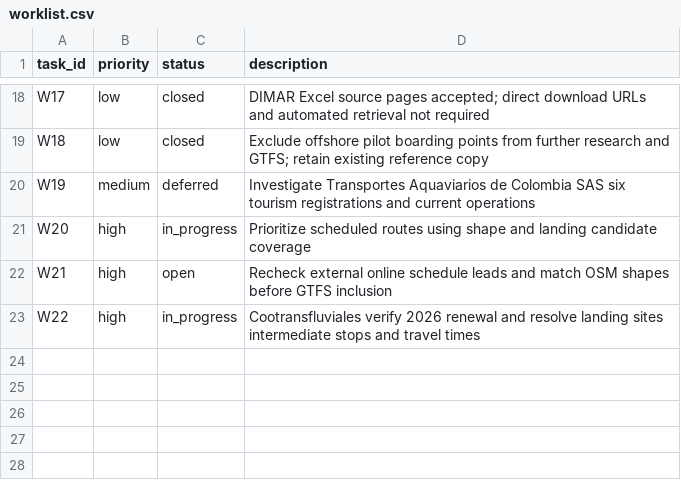
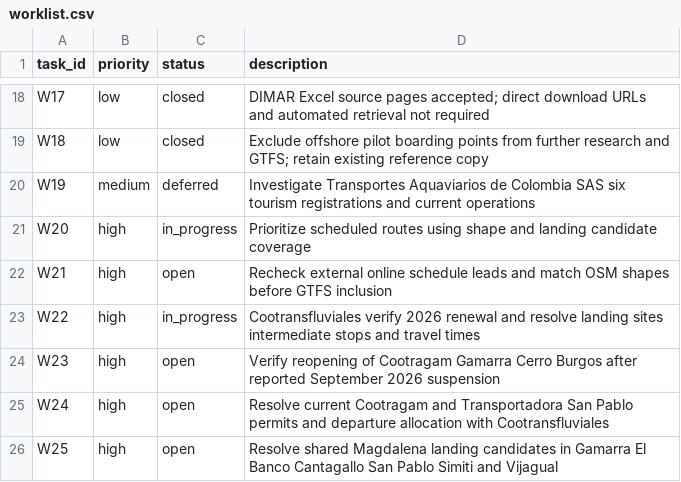
Before and after one commit to ColombiaTransit/gtfs-colombia-fluvial, a CSV file: research/worklist.csv, drawn as a sheet; only a part is shown, gaps mark what is left out; the diff names each change by its address in the sheet, - before the commit and + after, or states it on an @@ line.

Commit message:
Record Magdalena batch two permits, shared operations and suspension evidence

```diff
--- a/research/worklist.csv
+++ b/research/worklist.csv
+row 24: W23 | high | open | Verify reopening of Cootragam Gamarra Cerro Burgos after reported September 2026 suspension
+row 25: W24 | high | open | Resolve current Cootragam and Transportadora San Pablo permits and departure allocation with Cootransfluviales
+row 26: W25 | high | open | Resolve shared Magdalena landing candidates in Gamarra El Banco Cantagallo San Pablo Simiti and Vijagual
```
Also changed, not shown: 2 other files.
